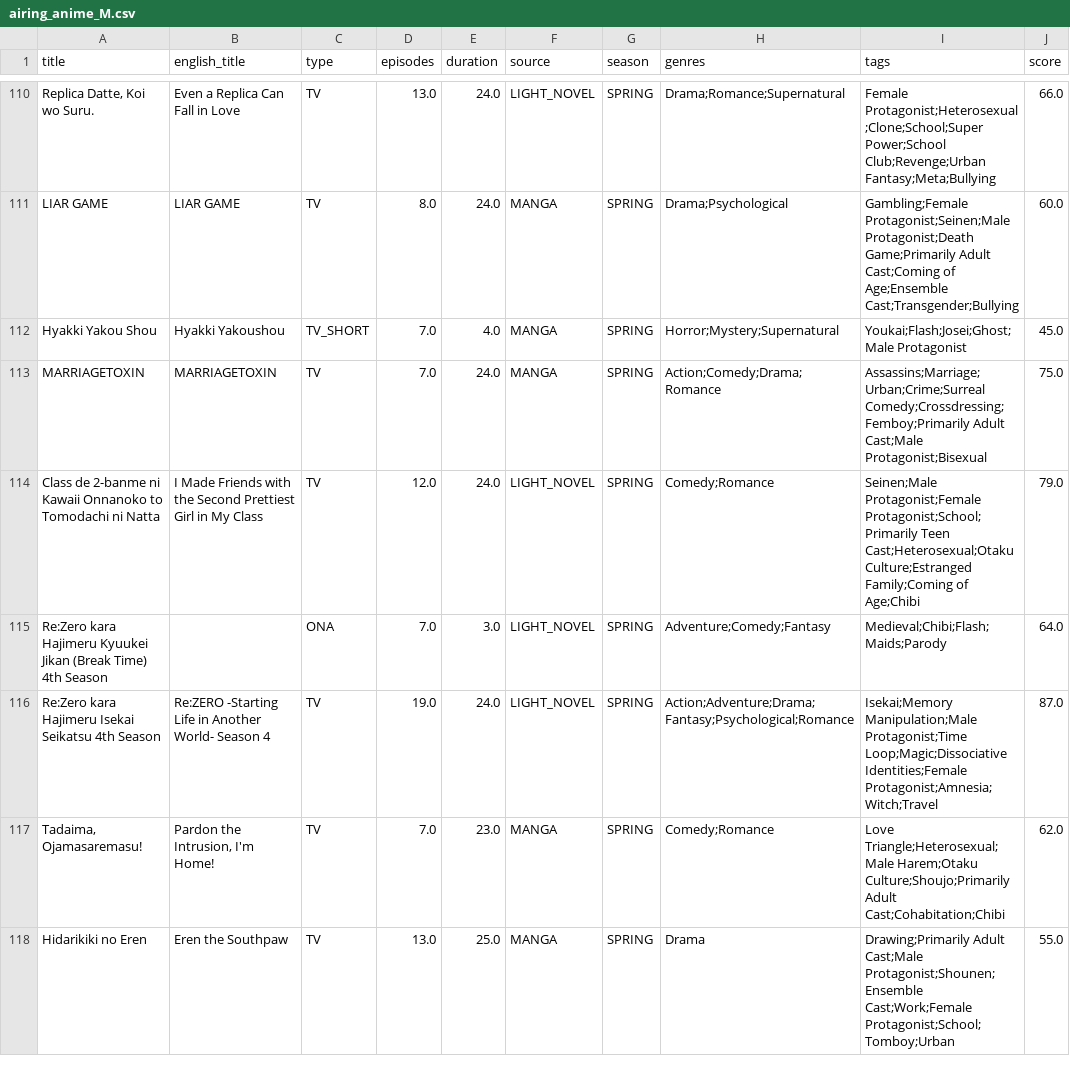
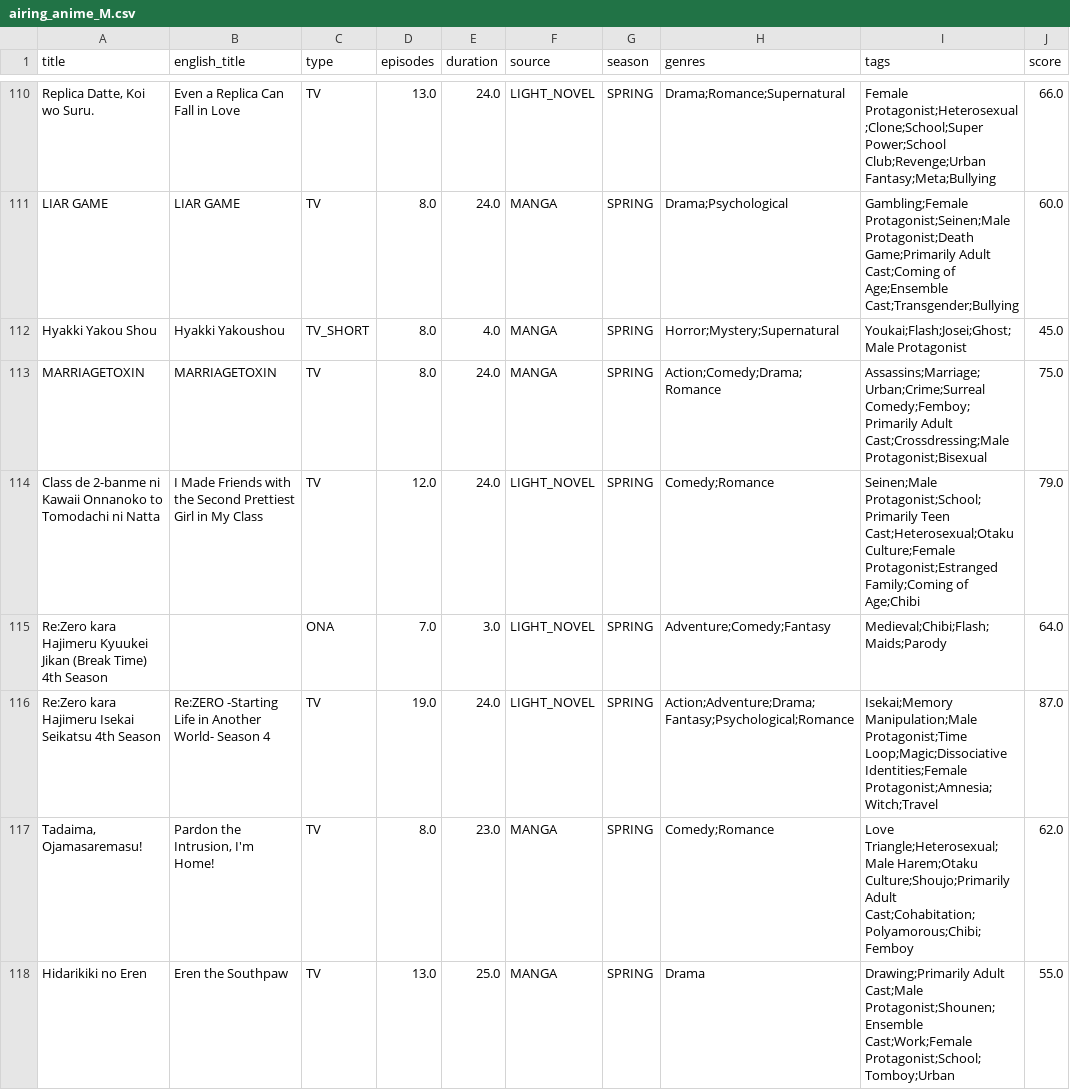
Before and after one commit to Andres-pixel35/Anime-dashboard, a CSV file: data/modified/airing_anime_M.csv, drawn as a sheet; only a part is shown, gaps mark what is left out; the diff covers the shown part only; the diff names each change by its address in the sheet, - before the commit and + after, or states it on an @@ line.

```diff
--- a/data/modified/airing_anime_M.csv
+++ b/data/modified/airing_anime_M.csv
-D112:D113 (episodes): 7.0
+D112:D113 (episodes): 8.0
-I113 (tags): Assassins;Marriage;Urban;Crime;Surreal Comedy;Crossdressing;Femboy;Primarily Adult Cast;Male Protagonist;Bisexual
+I113 (tags): Assassins;Marriage;Urban;Crime;Surreal Comedy;Femboy;Primarily Adult Cast;Crossdressing;Male Protagonist;Bisexual
-I114 (tags): Seinen;Male Protagonist;Female Protagonist;School;Primarily Teen Cast;Heterosexual;Otaku Culture;Estranged Family;Coming of…
+I114 (tags): Seinen;Male Protagonist;School;Primarily Teen Cast;Heterosexual;Otaku Culture;Female Protagonist;Estranged Family;Coming of…
-D117 (episodes): 7.0
+D117 (episodes): 8.0
-I117 (tags): …Culture;Shoujo;Primarily Adult Cast;Cohabitation;Chibi
+I117 (tags): …Culture;Shoujo;Primarily Adult Cast;Cohabitation;Polyamorous;Chibi;Femboy
```
Also changed, not shown: 2 added rows, 2 removed rows, 21 moved rows and 13 edited cells elsewhere in this file, 1 other file.
